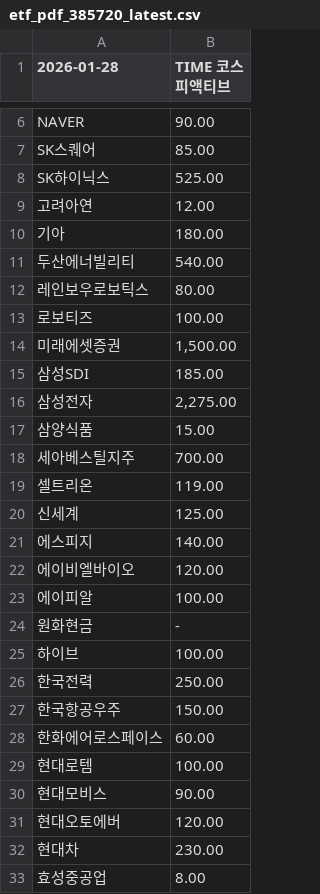
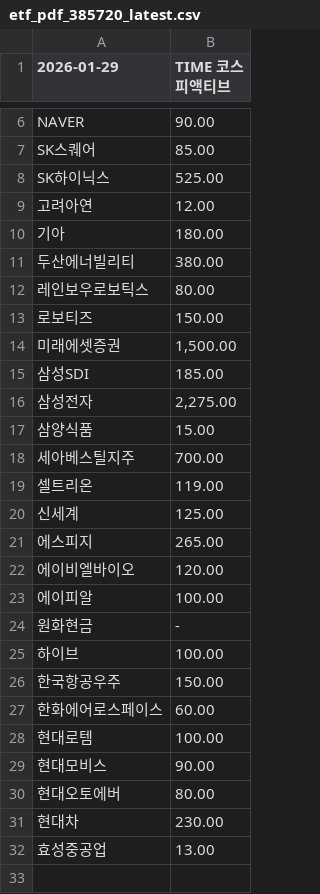
Before and after one commit to gunhoon/etf-timefolio, a CSV file: etf_pdf_385720_latest.csv, drawn as a sheet; only a part is shown, gaps mark what is left out; removed rows and columns are numbered as before the commit, all else as after; the diff names each change by its address in the sheet, - before the commit and + after, or states it on an @@ line.

```diff
--- a/etf_pdf_385720_latest.csv
+++ b/etf_pdf_385720_latest.csv
-A1: 2026-01-28
+A1: 2026-01-29
-B11 (TIME 코스피액티브): 540.00
+B11 (TIME 코스피액티브): 380.00
-B13 (TIME 코스피액티브): 100.00
+B13 (TIME 코스피액티브): 150.00
-B21 (TIME 코스피액티브): 140.00
+B21 (TIME 코스피액티브): 265.00
-row 26: 한국전력 | 250.00
-B30 (TIME 코스피액티브): 120.00
+B30 (TIME 코스피액티브): 80.00
-B32 (TIME 코스피액티브): 8.00
+B32 (TIME 코스피액티브): 13.00
```
Also changed, not shown: etf_pdf_385710_latest.csv, etf_pdf_404120_latest.csv, 4 other files.
